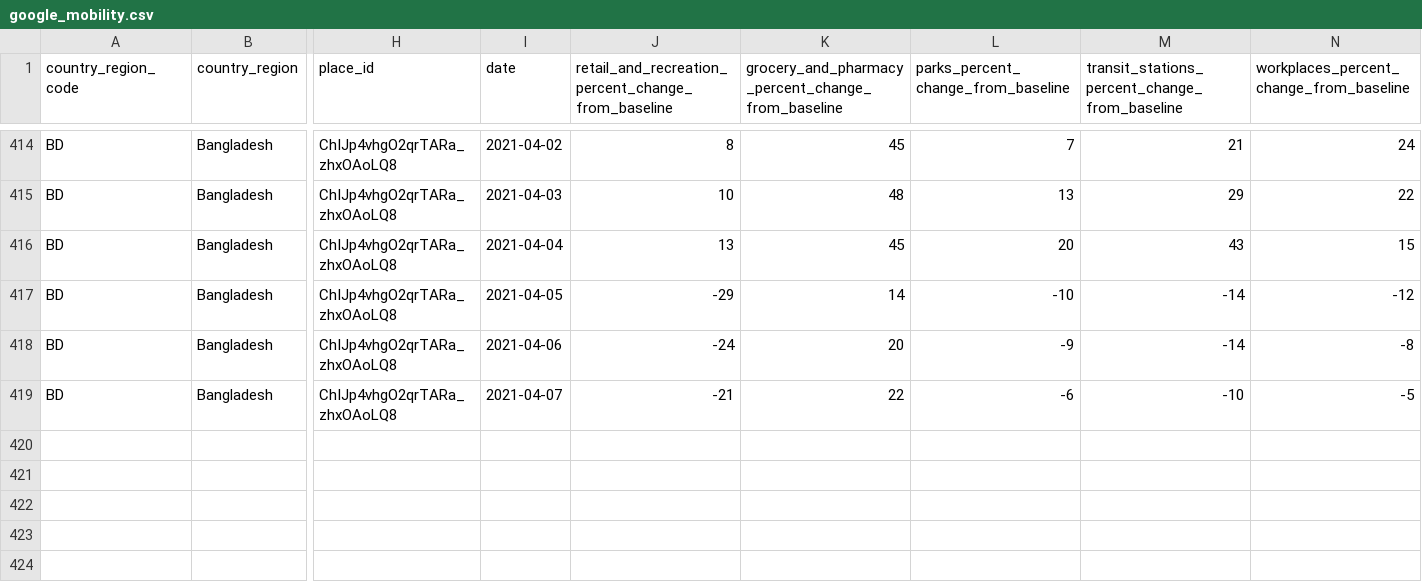
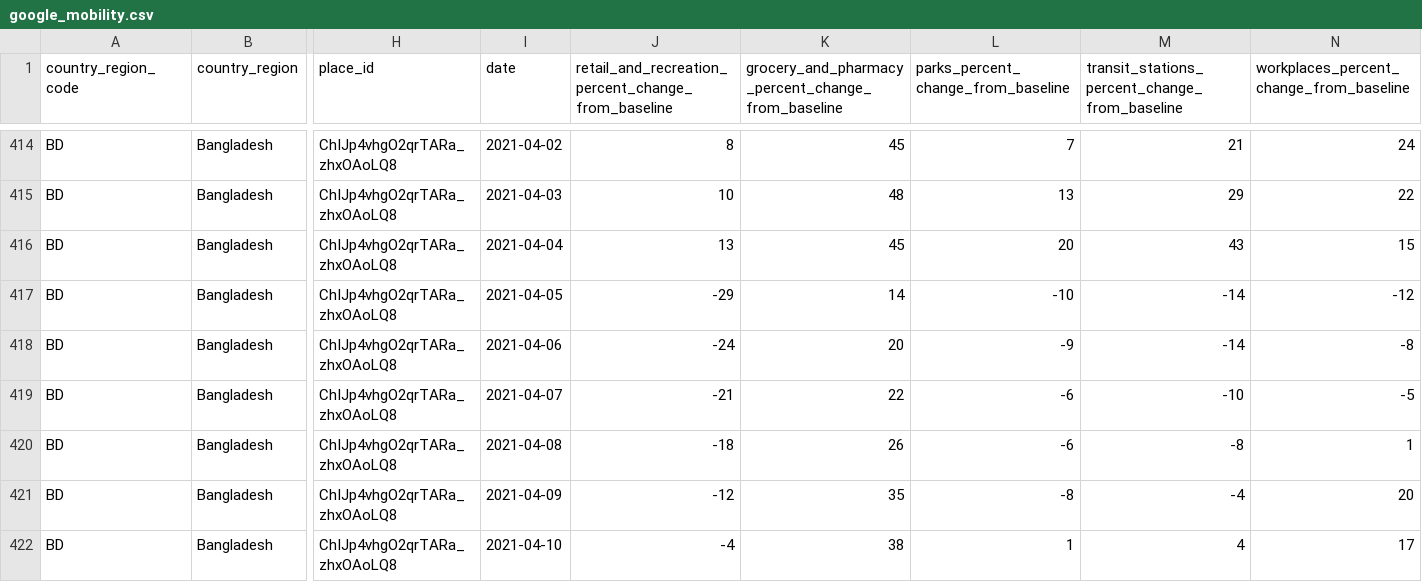
Before and after one commit to mjonyh/bd_herd_immunity, a CSV file: data/google_mobility.csv, drawn as a sheet; only a part is shown, gaps mark what is left out; rows hold the shown columns only; the diff names each change by its address in the sheet, - before the commit and + after, or states it on an @@ line.

```diff
--- a/data/google_mobility.csv
+++ b/data/google_mobility.csv
+row 420: BD | Bangladesh | ChIJp4vhgO2qrTARa_zhxOAoLQ8 | 2021-04-08 | -18 | 26 | -6 | -8 | 1
+row 421: BD | Bangladesh | ChIJp4vhgO2qrTARa_zhxOAoLQ8 | 2021-04-09 | -12 | 35 | -8 | -4 | 20
+row 422: BD | Bangladesh | ChIJp4vhgO2qrTARa_zhxOAoLQ8 | 2021-04-10 | -4 | 38 | 1 | 4 | 17
```
Also changed, not shown: data/Bangladesh_30_1.csv, data/Bangladesh_30_2.csv, 7 other files.
